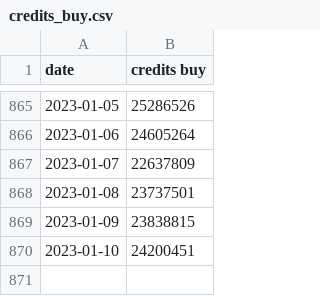
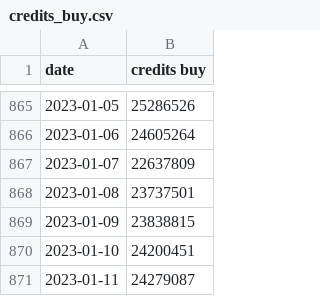
Before and after one commit to MoneyGrass/SQL_AllTrades, a CSV file: avgprice/buy/credits_buy.csv, drawn as a sheet; only a part is shown, gaps mark what is left out; the diff names each change by its address in the sheet, - before the commit and + after, or states it on an @@ line.

```diff
--- a/avgprice/buy/credits_buy.csv
+++ b/avgprice/buy/credits_buy.csv
+row 871: 2023-01-11 | 24279087
```
Also changed, not shown: avgprice/sell/credits_sell.csv, volume/buy/aluminum_buy.csv, 45 other files.
